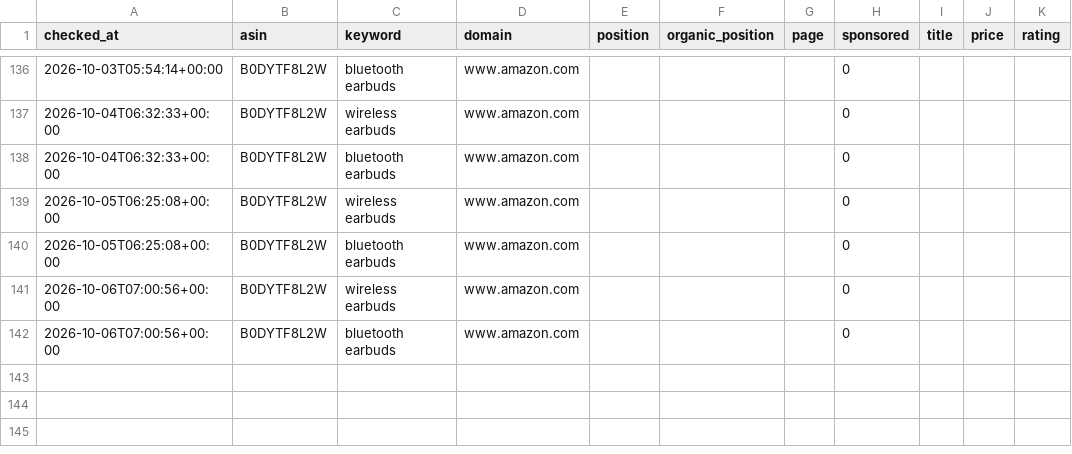
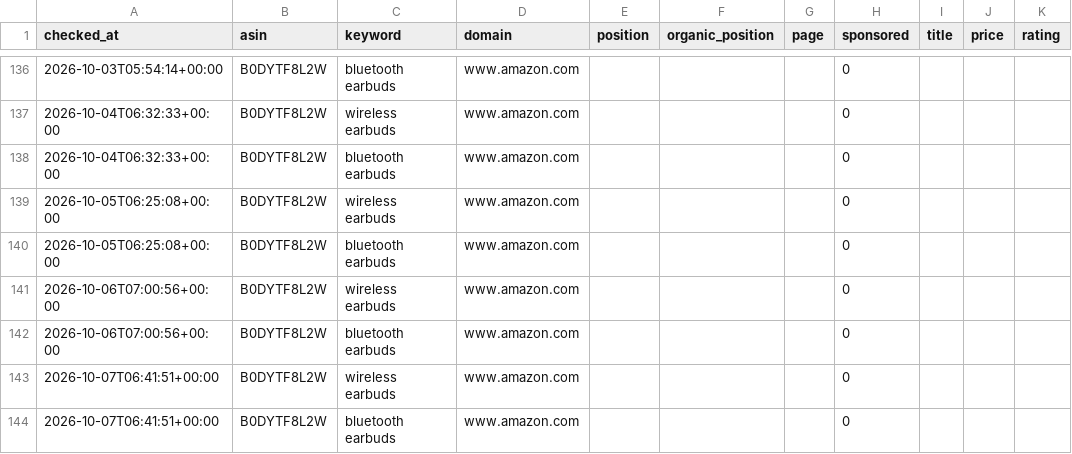
Before and after one commit to pangolinfoapi/amazon-keyword-rank-tracker, a CSV file: data/ranks.csv, drawn as a sheet; only a part is shown, gaps mark what is left out; the diff names each change by its address in the sheet, - before the commit and + after, or states it on an @@ line.

Commit message:
chore: daily rank update 2026-10-07

```diff
--- a/data/ranks.csv
+++ b/data/ranks.csv
+row 143: 2026-10-07T06:41:51+00:00 | B0DYTF8L2W | wireless earbuds | www.amazon.com |  |  |  | 0
+row 144: 2026-10-07T06:41:51+00:00 | B0DYTF8L2W | bluetooth earbuds | www.amazon.com |  |  |  | 0
```
Also changed, not shown: 2 other files.
